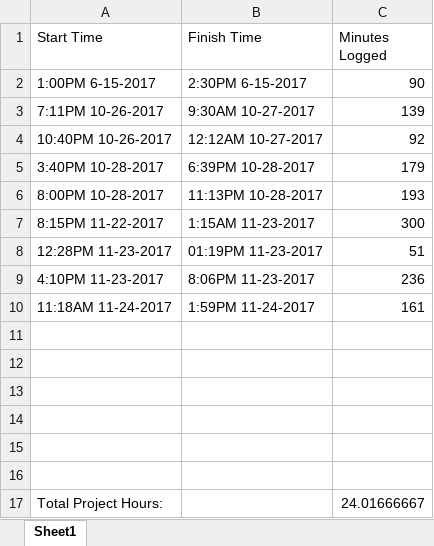
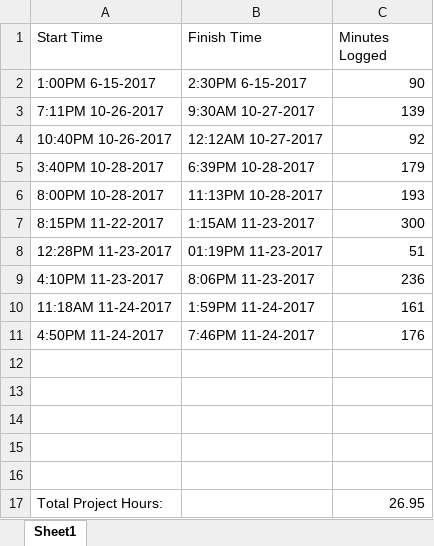
Before and after one commit to meatberger/GardenPlanner, an Excel workbook: Volunteer Hours.xlsx, sheet Sheet1, drawn as a sheet; values as stored, in another font and other column widths than the file's, no borders; removed rows and columns are numbered as before the commit, all else as after; the diff names each change by its address in the sheet, - before the commit and + after, or states it on an @@ line.

```diff
--- a/Volunteer Hours.xlsx (sheet Sheet1)
+++ b/Volunteer Hours.xlsx (sheet Sheet1)
+row 11: 4:50PM 11-24-2017 | 7:46PM 11-24-2017 | 176
-row 16: (empty)
-C17 (Minutes Logged): 24.01666667
+C17 (Minutes Logged): 26.95
```
Also changed, not shown: 5 other files.
